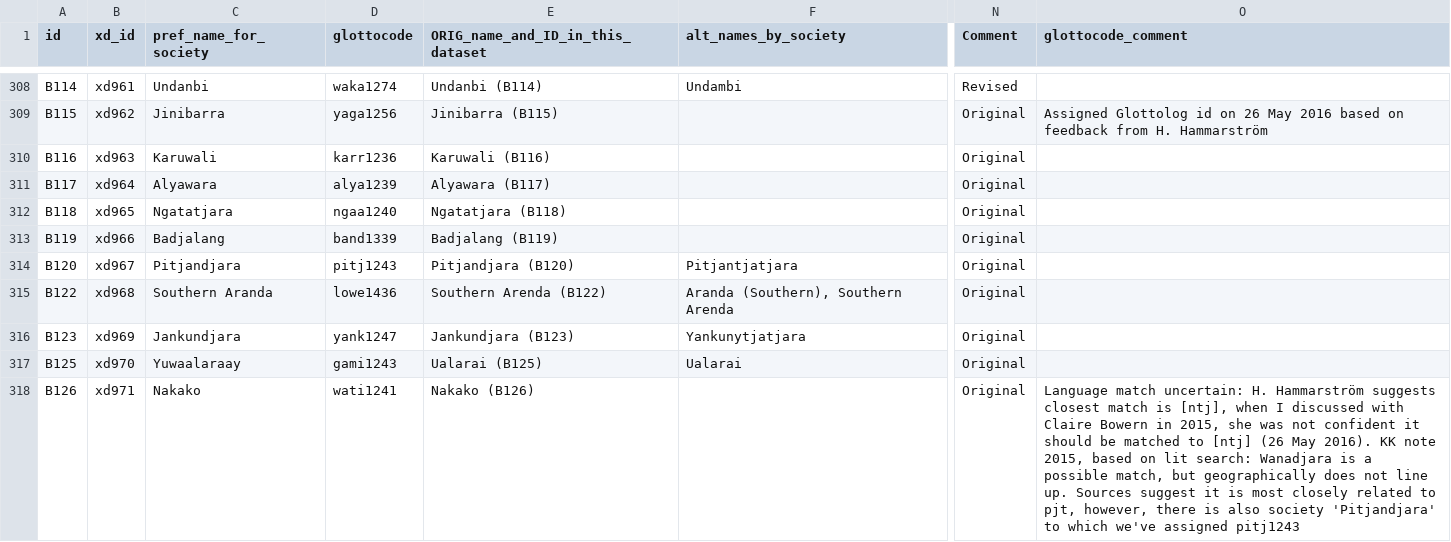
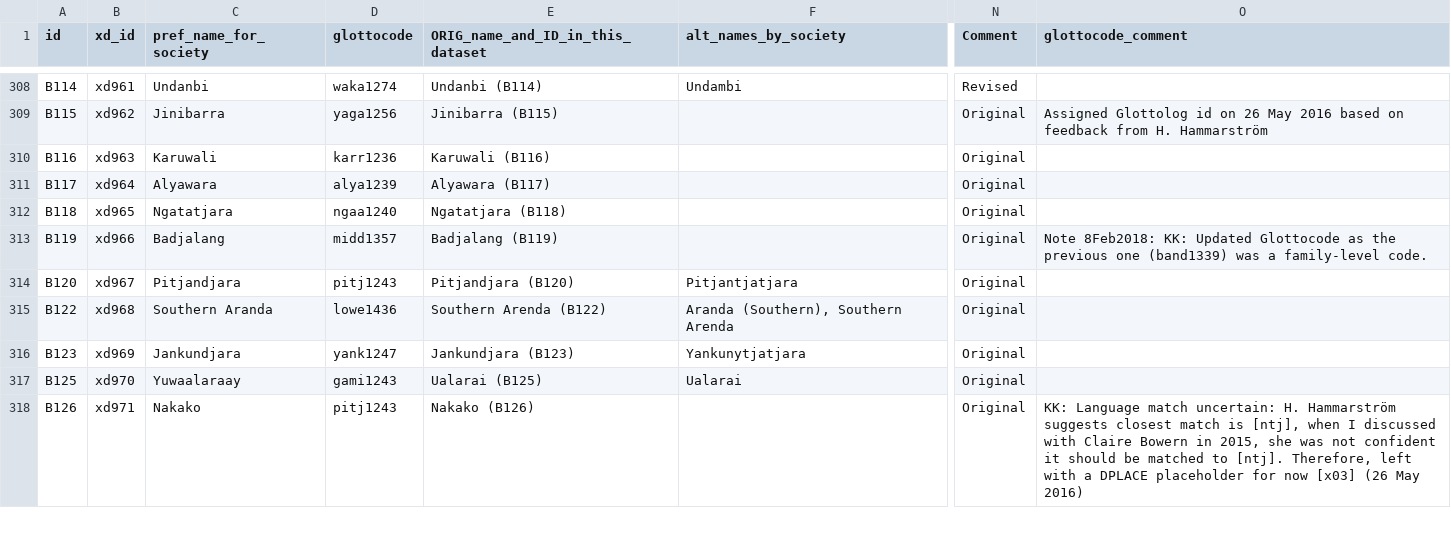
Before and after one commit to D-PLACE/dplace-data, a CSV file: datasets/Binford/societies.csv, drawn as a sheet; only a part is shown, gaps mark what is left out; the diff covers the shown part only; the diff names each change by its address in the sheet, - before the commit and + after, or states it on an @@ line.

Commit message:
Society updates from September 25, 2018
Changes fall into two categories:

- Technical changes:
  - a `main_focal_year` value of `0` was changed to `NA`
  - a `glottocode_comment` value of `Lang_assignment_change_notes` was removed (for all SCCS societies)

- Content changes:
  - `glottocode` changes, typically accompanied by a new `glottocode_comment`
  - changes of preferred society names
  - changes of society locations

```diff
--- a/datasets/Binford/societies.csv
+++ b/datasets/Binford/societies.csv
-D313 (glottocode): band1339
+D313 (glottocode): midd1357
-O313 (glottocode_comment): (empty)
+O313 (glottocode_comment): Note 8Feb2018: KK: Updated Glottocode as the previous one (band1339) was a family-level code.
-D318 (glottocode): wati1241
+D318 (glottocode): pitj1243
-O318 (glottocode_comment): Language match uncertain: H. Hammarström suggests closest match is [ntj], when I discussed with Claire Bowern in 2015, she was not confident it should be matched to [ntj] (26 May 2016). KK note 2015, based on lit search: Wanadjara is a possible match, but geographically does not line up. Sources suggest it is most closely related to pjt, however, there is also society 'Pitjandjara' to which we've assigned pitj1243
+O318 (glottocode_comment): KK: Language match uncertain: H. Hammarström suggests closest match is [ntj], when I discussed with Claire Bowern in 2015, she was not confident it should be matched to [ntj]. Therefore, left with a DPLACE placeholder for now [x03] (26 May 2016)
```
Also changed, not shown: 23 edited cells elsewhere in this file, datasets/SCCS/societies.csv, datasets/WNAI/societies.csv, 1 other file.
